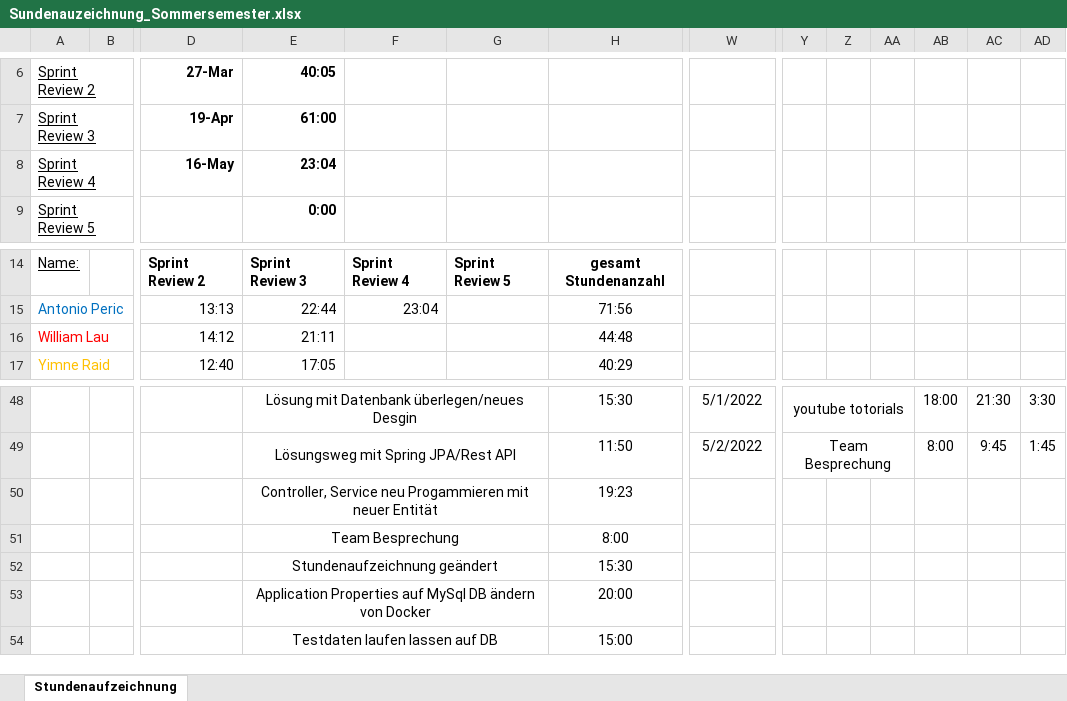
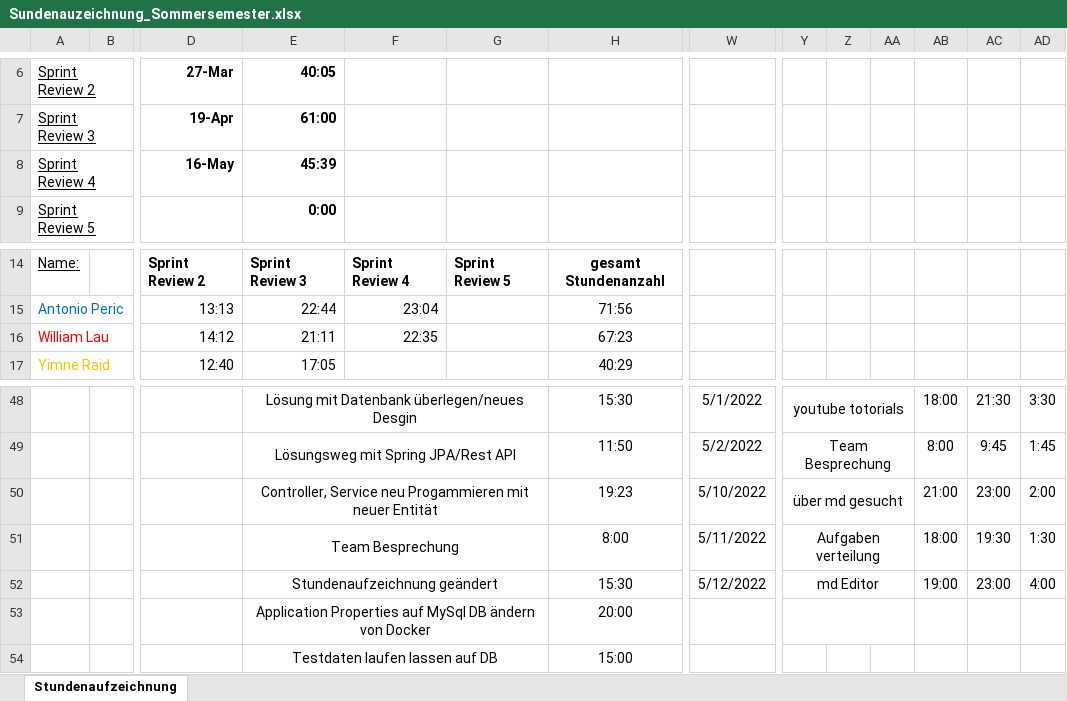
Before and after one commit to Team-Webshop-Jasmin/WebshopJasmin, an Excel workbook: Dokumente/Sundenauzeichnung_Sommersemester.xlsx, sheet Stundenaufzeichnung, drawn as a sheet; only a part is shown, gaps mark what is left out; values as stored, in another font and other column widths than the file's, no borders; the diff names each change by its address in the sheet, - before the commit and + after, or states it on an @@ line.

Commit message:
Stundenaufzeichnung

```diff
--- a/Dokumente/Sundenauzeichnung_Sommersemester.xlsx (sheet Stundenaufzeichnung)
+++ b/Dokumente/Sundenauzeichnung_Sommersemester.xlsx (sheet Stundenaufzeichnung)
-E8: 23:04
+E8: 45:39
-F16: (empty)
+F16: 22:35
-H16: 44:48
+H16: 67:23
-W50: (empty)
+W50: 5/10/2022
-Y50: (empty)
+Y50: über md gesucht
+Y50:AA50 merged
-AB50: (empty)
+AB50: 21:00
-AC50: (empty)
+AC50: 23:00
-AD50: (empty)
+AD50: 2:00
-W51: (empty)
+W51: 5/11/2022
-Y51: (empty)
+Y51: Aufgaben verteilung
+Y51:AA51 merged
-AB51: (empty)
+AB51: 18:00
-AC51: (empty)
+AC51: 19:30
-AD51: (empty)
+AD51: 1:30
-W52: (empty)
+W52: 5/12/2022
-Y52: (empty)
+Y52: md Editor
+Y52:AA52 merged
-AB52: (empty)
+AB52: 19:00
-AC52: (empty)
+AC52: 23:00
-AD52: (empty)
+AD52: 4:00
+Y53:AA53 merged
```
